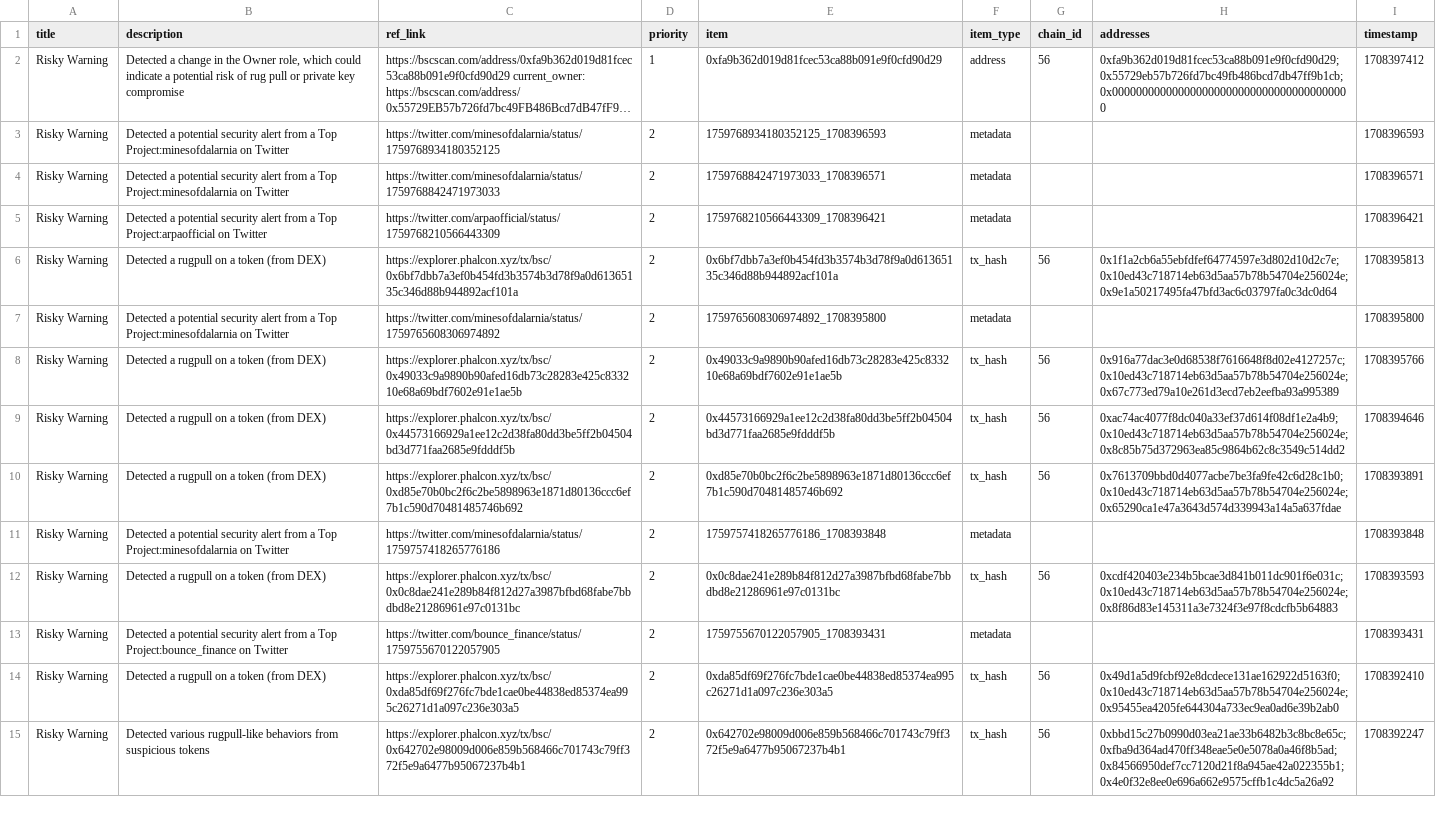
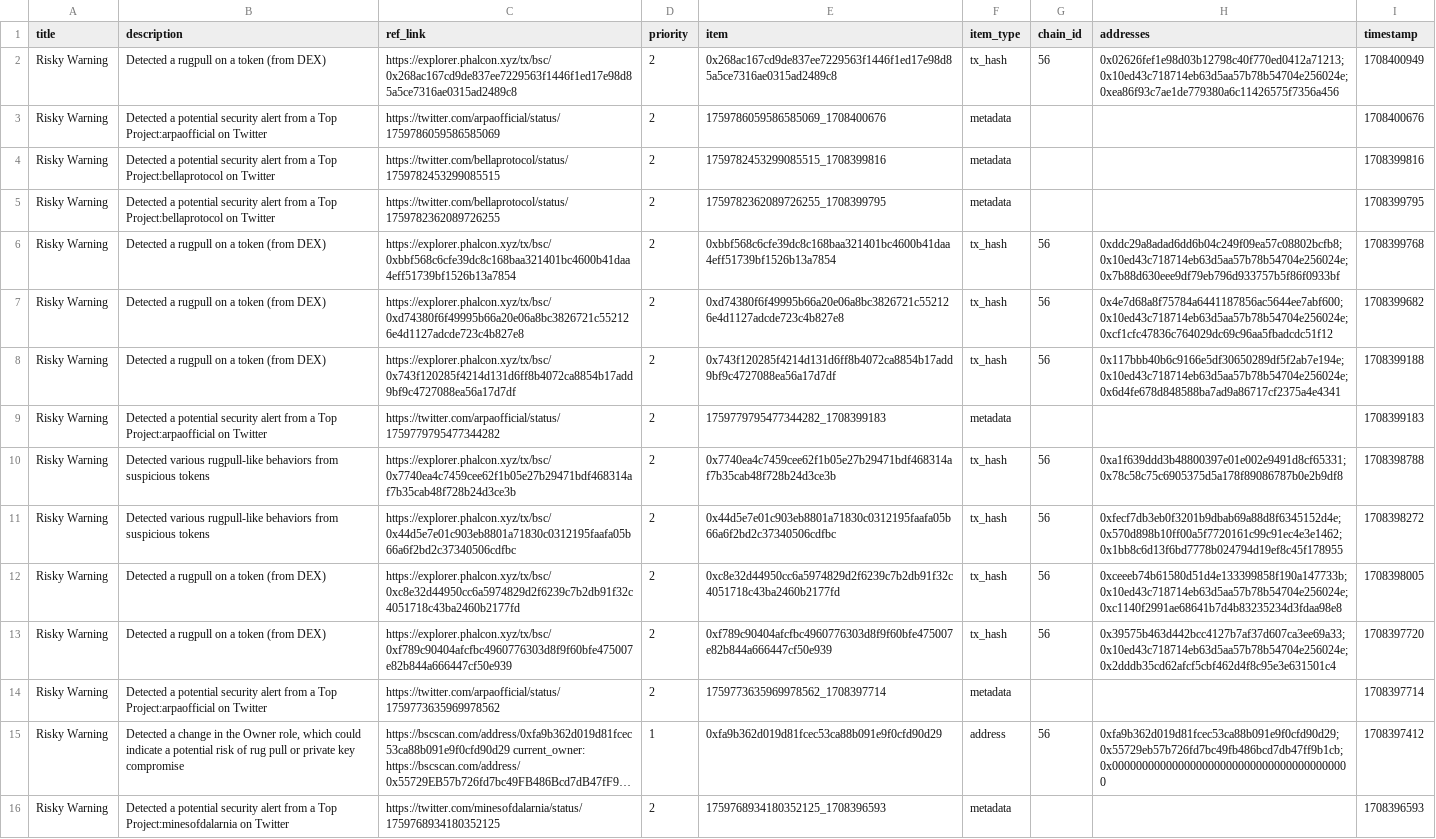
Before and after one commit to hashdit/hashdit, a CSV file: gitbook_source_code/data/hashdit_monitoring_alerts/hashdit_monitoring_alerts_2024-02-20.csv, drawn as a sheet; only a part is shown; the shorter side is filled out with more unchanged rows; long unchanged cells end in …; the diff names each change by its address in the sheet, - before the commit and + after, or states it on an @@ line.

Commit message:
hashdit_monitoring_alerts_2024-02-20.csv update

```diff
--- a/gitbook_source_code/data/hashdit_monitoring_alerts/hashdit_monitoring_alerts_2024-02-20.csv
+++ b/gitbook_source_code/data/hashdit_monitoring_alerts/hashdit_monitoring_alerts_2024-02-20.csv
+row 2: Risky Warning | Detected a rugpull on a token (from DEX) | https://explorer.phalcon.xyz/tx/bsc/0x268ac167cd9de837ee7229563f1446f1ed17e98d85a5ce7316ae0315ad2489c8 | 2 | 0x268ac167cd9de837ee7229563f1446f1ed17e98d85a5ce7316ae0315ad2489c8 | tx_hash | 56 | 0x02626fef1e98d03b12798c40f770ed0412a71213;0x10ed43c718714eb63d5aa57b78b54704e256024e;0xea86f93c7ae1de779380a6c11426575f7356a456 | 1708400949
+row 3: Risky Warning | Detected a potential security alert from a Top Project:arpaofficial on Twitter | https://twitter.com/arpaofficial/status/1759786059586585069 | 2 | 1759786059586585069_1708400676 | metadata |  |  | 1708400676
+row 4: Risky Warning | Detected a potential security alert from a Top Project:bellaprotocol on Twitter | https://twitter.com/bellaprotocol/status/1759782453299085515 | 2 | 1759782453299085515_1708399816 | metadata |  |  | 1708399816
+row 5: Risky Warning | Detected a potential security alert from a Top Project:bellaprotocol on Twitter | https://twitter.com/bellaprotocol/status/1759782362089726255 | 2 | 1759782362089726255_1708399795 | metadata |  |  | 1708399795
+row 6: Risky Warning | Detected a rugpull on a token (from DEX) | https://explorer.phalcon.xyz/tx/bsc/0xbbf568c6cfe39dc8c168baa321401bc4600b41daa4eff51739bf1526b13a7854 | 2 | 0xbbf568c6cfe39dc8c168baa321401bc4600b41daa4eff51739bf1526b13a7854 | tx_hash | 56 | 0xddc29a8adad6dd6b04c249f09ea57c08802bcfb8;0x10ed43c718714eb63d5aa57b78b54704e256024e;0x7b88d630eee9df79eb796d933757b5f86f0933bf | 1708399768
+row 7: Risky Warning | Detected a rugpull on a token (from DEX) | https://explorer.phalcon.xyz/tx/bsc/0xd74380f6f49995b66a20e06a8bc3826721c552126e4d1127adcde723c4b827e8 | 2 | 0xd74380f6f49995b66a20e06a8bc3826721c552126e4d1127adcde723c4b827e8 | tx_hash | 56 | 0x4e7d68a8f75784a6441187856ac5644ee7abf600;0x10ed43c718714eb63d5aa57b78b54704e256024e;0xcf1cfc47836c764029dc69c96aa5fbadcdc51f12 | 1708399682
+row 8: Risky Warning | Detected a rugpull on a token (from DEX) | https://explorer.phalcon.xyz/tx/bsc/0x743f120285f4214d131d6ff8b4072ca8854b17add9bf9c4727088ea56a17d7df | 2 | 0x743f120285f4214d131d6ff8b4072ca8854b17add9bf9c4727088ea56a17d7df | tx_hash | 56 | 0x117bbb40b6c9166e5df30650289df5f2ab7e194e;0x10ed43c718714eb63d5aa57b78b54704e256024e;0x6d4fe678d848588ba7ad9a86717cf2375a4e4341 | 1708399188
+row 9: Risky Warning | Detected a potential security alert from a Top Project:arpaofficial on Twitter | https://twitter.com/arpaofficial/status/1759779795477344282 | 2 | 1759779795477344282_1708399183 | metadata |  |  | 1708399183
+row 10: Risky Warning | Detected various rugpull-like behaviors from suspicious tokens | https://explorer.phalcon.xyz/tx/bsc/0x7740ea4c7459cee62f1b05e27b29471bdf468314af7b35cab48f728b24d3ce3b | 2 | 0x7740ea4c7459cee62f1b05e27b29471bdf468314af7b35cab48f728b24d3ce3b | tx_hash | 56 | 0xa1f639ddd3b48800397e01e002e9491d8cf65331;0x78c58c75c6905375d5a178f89086787b0e2b9df8 | 1708398788
+row 11: Risky Warning | Detected various rugpull-like behaviors from suspicious tokens | https://explorer.phalcon.xyz/tx/bsc/0x44d5e7e01c903eb8801a71830c0312195faafa05b66a6f2bd2c37340506cdfbc | 2 | 0x44d5e7e01c903eb8801a71830c0312195faafa05b66a6f2bd2c37340506cdfbc | tx_hash | 56 | 0xfecf7db3eb0f3201b9dbab69a88d8f6345152d4e;0x570d898b10ff00a5f7720161c99c91ec4e3e1462;0x1bb8c6d13f6bd7778b024794d19ef8c45f178955 | 1708398272
+row 12: Risky Warning | Detected a rugpull on a token (from DEX) | https://explorer.phalcon.xyz/tx/bsc/0xc8e32d44950cc6a5974829d2f6239c7b2db91f32c4051718c43ba2460b2177fd | 2 | 0xc8e32d44950cc6a5974829d2f6239c7b2db91f32c4051718c43ba2460b2177fd | tx_hash | 56 | 0xceeeb74b61580d51d4e133399858f190a147733b;0x10ed43c718714eb63d5aa57b78b54704e256024e;0xc1140f2991ae68641b7d4b83235234d3fdaa98e8 | 1708398005
+row 13: Risky Warning | Detected a rugpull on a token (from DEX) | https://explorer.phalcon.xyz/tx/bsc/0xf789c90404afcfbc4960776303d8f9f60bfe475007e82b844a666447cf50e939 | 2 | 0xf789c90404afcfbc4960776303d8f9f60bfe475007e82b844a666447cf50e939 | tx_hash | 56 | 0x39575b463d442bcc4127b7af37d607ca3ee69a33;0x10ed43c718714eb63d5aa57b78b54704e256024e;0x2dddb35cd62afcf5cbf462d4f8c95e3e631501c4 | 1708397720
+row 14: Risky Warning | Detected a potential security alert from a Top Project:arpaofficial on Twitter | https://twitter.com/arpaofficial/status/1759773635969978562 | 2 | 1759773635969978562_1708397714 | metadata |  |  | 1708397714
```
